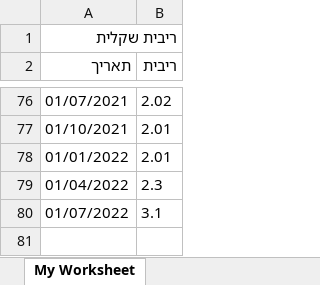
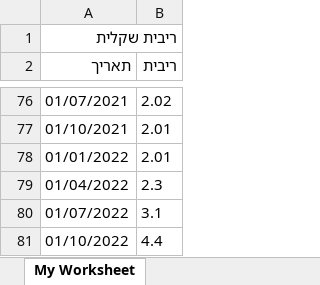
Before and after one commit to yonatanKreiner/actuar-services, an Excel workbook: interest-calculator/assets/shekel-interest.xlsx, sheet My Worksheet, drawn as a sheet; only a part is shown, gaps mark what is left out; values as stored, in another font and other column widths than the file's, no borders; the diff names each change by its address in the sheet, - before the commit and + after, or states it on an @@ line.

```diff
--- a/interest-calculator/assets/shekel-interest.xlsx (sheet My Worksheet)
+++ b/interest-calculator/assets/shekel-interest.xlsx (sheet My Worksheet)
+row 81: 01/10/2022 | 4.4
```
Also changed, not shown: interest-calculator/assets/illegal-interest.xlsx, interest-calculator/assets/interest.xlsx.
